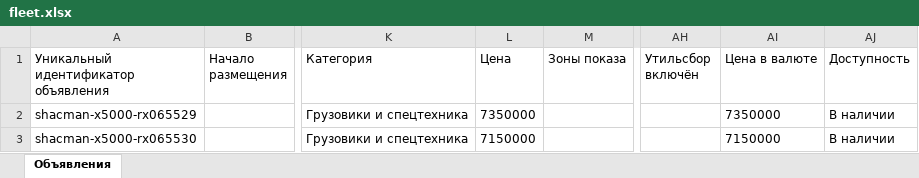
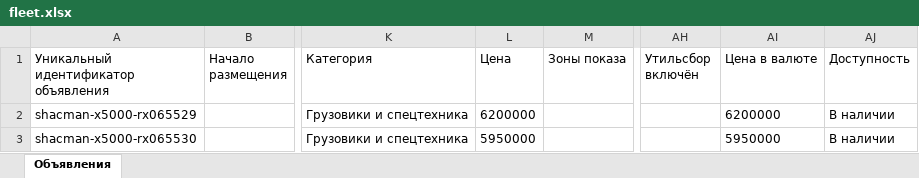
Before and after one commit to aj123123-hub/belkar-avito-feed, an Excel workbook: avito-feed/fleet.xlsx, sheet Объявления, drawn as a sheet; only a part is shown, gaps mark what is left out; values as stored, in another font and other column widths than the file's, no borders; the diff names each change by its address in the sheet, - before the commit and + after, or states it on an @@ line.

```diff
--- a/avito-feed/fleet.xlsx (sheet Объявления)
+++ b/avito-feed/fleet.xlsx (sheet Объявления)
-L2 (Цена): 7350000
+L2 (Цена): 6200000
-AI2 (Цена в валюте): 7350000
+AI2 (Цена в валюте): 6200000
-L3 (Цена): 7150000
+L3 (Цена): 5950000
-AI3 (Цена в валюте): 7150000
+AI3 (Цена в валюте): 5950000
```
Also changed, not shown: 3 other files.
